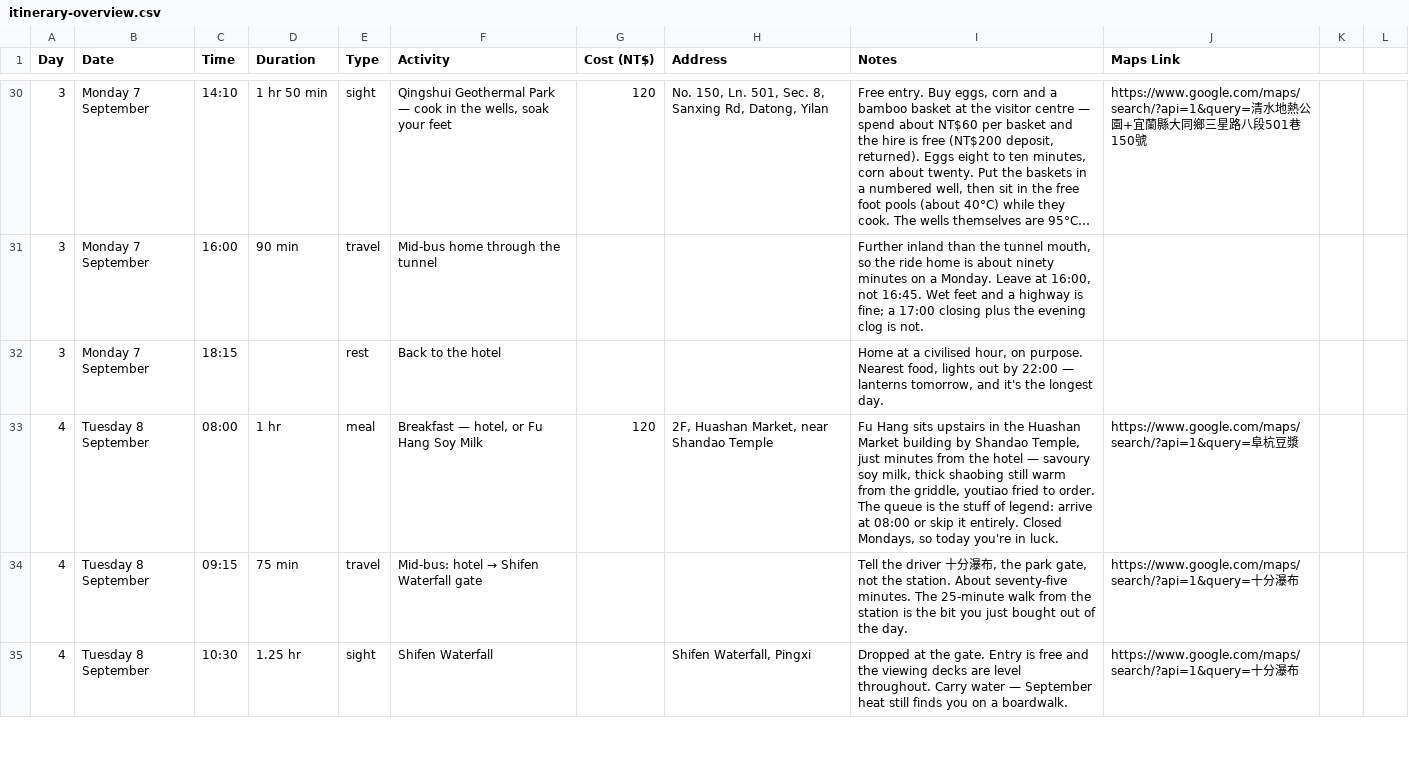
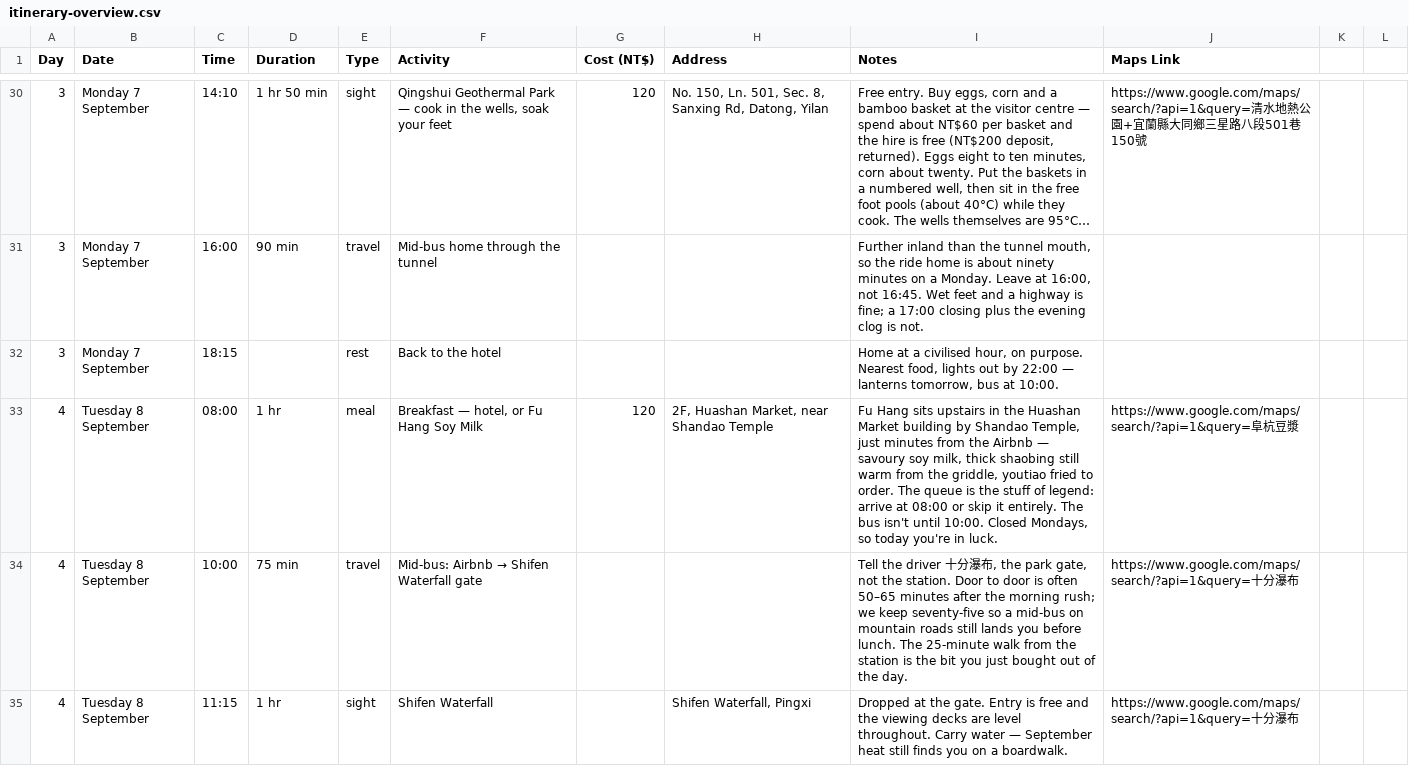
Before and after one commit to dljw/taiwan-itinerary, a CSV file: itinerary-overview.csv, drawn as a sheet; only a part is shown, gaps mark what is left out; long unchanged cells end in …; the diff covers the shown part only.

```diff
--- a/itinerary-overview.csv
+++ b/itinerary-overview.csv
@@ -31,5 +31,5 @@ Day,Date,Time,Duration,Type,Activity,Cost (NT$),Address,Notes,Maps Link
 3,Monday 7 September,16:00,90 min,travel,Mid-bus home through the tunnel,,,"Further inland than the tunnel mouth, so the ride home is about ninety minutes on a Monday. Leave at 16:00, not 16:45. Wet feet and a highway is fine; a 17:00 closing plus the evening clog is not.",
-3,Monday 7 September,18:15,,rest,Back to the hotel,,,"Home at a civilised hour, on purpose. Nearest food, lights out by 22:00 — lanterns tomorrow, and it's the longest day.",
-4,Tuesday 8 September,08:00,1 hr,meal,"Breakfast — hotel, or Fu Hang Soy Milk",120,"2F, Huashan Market, near Shandao Temple","Fu Hang sits upstairs in the Huashan Market building by Shandao Temple, just minutes from the hotel — savoury soy milk, thick shaobing still warm from the griddle, youtiao fried to order. The queue is the stuff of legend: arrive at 08:00 or skip it entirely. Closed Mondays, so today you're in luck.",https://www.google.com/maps/search/?api=1&query=阜杭豆漿
-4,Tuesday 8 September,09:15,75 min,travel,Mid-bus: hotel → Shifen Waterfall gate,,,"Tell the driver 十分瀑布, the park gate, not the station. About seventy-five minutes. The 25-minute walk from the station is the bit you just bought out of the day.",https://www.google.com/maps/search/?api=1&query=十分瀑布
-4,Tuesday 8 September,10:30,1.25 hr,sight,Shifen Waterfall,,"Shifen Waterfall, Pingxi",Dropped at the gate. Entry is free and the viewing decks are level throughout. Carry water — September heat still finds you on a boardwalk.,https://www.google.com/maps/search/?api=1&query=十分瀑布
+3,Monday 7 September,18:15,,rest,Back to the hotel,,,"Home at a civilised hour, on purpose. Nearest food, lights out by 22:00 — lanterns tomorrow, bus at 10:00.",
+4,Tuesday 8 September,08:00,1 hr,meal,"Breakfast — hotel, or Fu Hang Soy Milk",120,"2F, Huashan Market, near Shandao Temple","Fu Hang sits upstairs in the Huashan Market building by Shandao Temple, just minutes from the Airbnb — savoury soy milk, thick shaobing still warm from the griddle, youtiao fried to order. The queue is the stuff of legend: arrive at 08:00 or skip it entirely. The bus isn't until 10:00. Closed Mondays, so today you're in luck.",https://www.google.com/maps/search/?api=1&query=阜杭豆漿
+4,Tuesday 8 September,10:00,75 min,travel,Mid-bus: Airbnb → Shifen Waterfall gate,,,"Tell the driver 十分瀑布, the park gate, not the station. Door to door is often 50–65 minutes after the morning rush; we keep seventy-five so a mid-bus on mountain roads still lands you before lunch. The 25-minute walk from the station is the bit you just bought out of the day.",https://www.google.com/maps/search/?api=1&query=十分瀑布
+4,Tuesday 8 September,11:15,1 hr,sight,Shifen Waterfall,,"Shifen Waterfall, Pingxi",Dropped at the gate. Entry is free and the viewing decks are level throughout. Carry water — September heat still finds you on a boardwalk.,https://www.google.com/maps/search/?api=1&query=十分瀑布
```
Also changed, not shown: 1 removed row and 19 edited cells elsewhere in this file, 5 other files.
